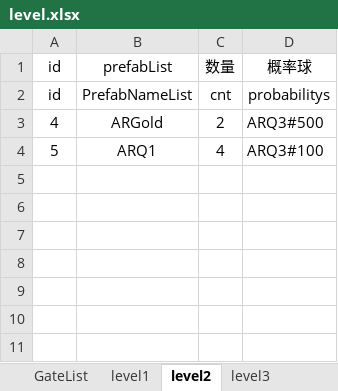
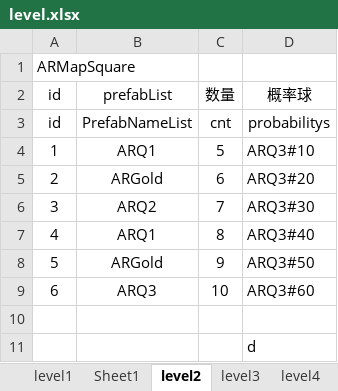
Before and after one commit to tonyshow/AutoRing, an Excel workbook: packages/GateListTool/level.xlsx, sheet level2, drawn as a sheet; values as stored, in another font and other column widths than the file's, no borders; removed rows and columns are numbered as before the commit, all else as after; the diff names each change by its address in the sheet, - before the commit and + after, or states it on an @@ line.

```diff
--- a/packages/GateListTool/level.xlsx (sheet level2)
+++ b/packages/GateListTool/level.xlsx (sheet level2)
-sheet tab: GateList
+sheet tab: Sheet1
+row 1: ARMapSquare
-row 3: 4 | ARGold | 2 | ARQ3#500
+row 4: 1 | ARQ1 | 5 | ARQ3#10
+row 5: 2 | ARGold | 6 | ARQ3#20
+row 6: 3 | ARQ2 | 7 | ARQ3#30
+row 7: 4 | ARQ1 | 8 | ARQ3#40
+row 8: 5 | ARGold | 9 | ARQ3#50
+row 9: 6 | ARQ3 | 10 | ARQ3#60
-row 10: 5 | ARQ1 | 4 | ARQ3#100
+row 10: (empty)
+row 11:  |  |  | d
```
Also changed, not shown: sheet level1, sheet level6, sheet level4, sheet level5, sheet level11, sheet level7, 5 more sheets, 6 other files.
